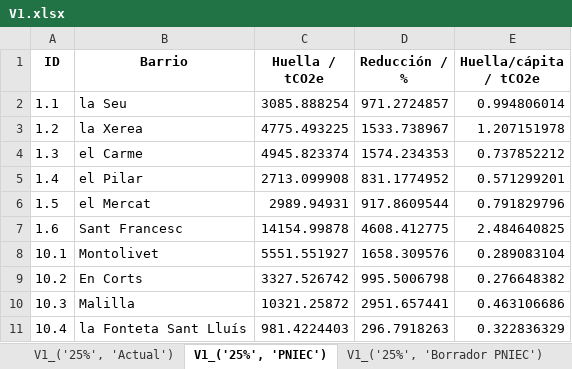
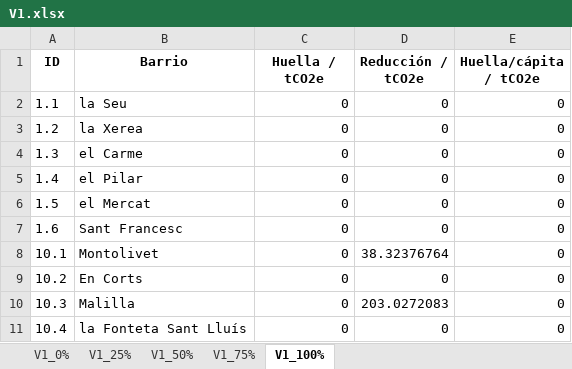
Before and after one commit to pgilchong/DESVAB, an Excel workbook: resultados/por_vector/V1.xlsx, sheet V1_100%, drawn as a sheet; only a part is shown; values as stored, in another font and other column widths than the file's, no borders; the diff covers the shown part only; the diff names each change by its address in the sheet, - before the commit and + after, or states it on an @@ line.

```diff
--- a/resultados/por_vector/V1.xlsx (sheet V1_100%)
+++ b/resultados/por_vector/V1.xlsx (sheet V1_100%)
-sheet tab: V1_('25%', 'Actual')
+sheet tab: V1_75%
-sheet tab: V1_('25%', 'PNIEC')
+sheet tab: V1_100%
-sheet tab: V1_('25%', 'Borrador PNIEC')
-D1: Reducción / %
+D1: Reducción / tCO2e
-C2 (Huella / tCO2e): 3085.888254
+C2 (Huella / tCO2e): 0
-D2 (Reducción / tCO2e): 971.2724857
+D2 (Reducción / tCO2e): 0
-E2 (Huella/cápita / tCO2e): 0.994806014
+E2 (Huella/cápita / tCO2e): 0
-C3 (Huella / tCO2e): 4775.493225
+C3 (Huella / tCO2e): 0
-D3 (Reducción / tCO2e): 1533.738967
+D3 (Reducción / tCO2e): 0
-E3 (Huella/cápita / tCO2e): 1.207151978
+E3 (Huella/cápita / tCO2e): 0
-C4 (Huella / tCO2e): 4945.823374
+C4 (Huella / tCO2e): 0
-D4 (Reducción / tCO2e): 1574.234353
+D4 (Reducción / tCO2e): 0
-E4 (Huella/cápita / tCO2e): 0.737852212
+E4 (Huella/cápita / tCO2e): 0
-C5 (Huella / tCO2e): 2713.099908
+C5 (Huella / tCO2e): 0
-D5 (Reducción / tCO2e): 831.1774952
+D5 (Reducción / tCO2e): 0
-E5 (Huella/cápita / tCO2e): 0.571299201
+E5 (Huella/cápita / tCO2e): 0
-C6 (Huella / tCO2e): 2989.94931
+C6 (Huella / tCO2e): 0
-D6 (Reducción / tCO2e): 917.8609544
+D6 (Reducción / tCO2e): 0
-E6 (Huella/cápita / tCO2e): 0.791829796
+E6 (Huella/cápita / tCO2e): 0
-C7 (Huella / tCO2e): 14154.99878
+C7 (Huella / tCO2e): 0
-D7 (Reducción / tCO2e): 4608.412775
+D7 (Reducción / tCO2e): 0
-E7 (Huella/cápita / tCO2e): 2.484640825
+E7 (Huella/cápita / tCO2e): 0
-C8 (Huella / tCO2e): 5551.551927
+C8 (Huella / tCO2e): 0
-D8 (Reducción / tCO2e): 1658.309576
+D8 (Reducción / tCO2e): 38.32376764
-E8 (Huella/cápita / tCO2e): 0.289083104
+E8 (Huella/cápita / tCO2e): 0
-C9 (Huella / tCO2e): 3327.526742
+C9 (Huella / tCO2e): 0
-D9 (Reducción / tCO2e): 995.5006798
+D9 (Reducción / tCO2e): 0
-E9 (Huella/cápita / tCO2e): 0.276648382
+E9 (Huella/cápita / tCO2e): 0
-C10 (Huella / tCO2e): 10321.25872
+C10 (Huella / tCO2e): 0
-D10 (Reducción / tCO2e): 2951.657441
+D10 (Reducción / tCO2e): 203.0272083
-E10 (Huella/cápita / tCO2e): 0.463106686
+E10 (Huella/cápita / tCO2e): 0
-C11 (Huella / tCO2e): 981.4224403
+C11 (Huella / tCO2e): 0
-D11 (Reducción / tCO2e): 296.7918263
+D11 (Reducción / tCO2e): 0
-E11 (Huella/cápita / tCO2e): 0.322836329
+E11 (Huella/cápita / tCO2e): 0
```
Also changed, not shown: 231 edited cells elsewhere in this sheet, sheet V1_25%, sheet V1_50%, sheet V1_75%, sheet V1_0%, other sheet tabs, resultados/resultados.xlsx, 9 other files.
